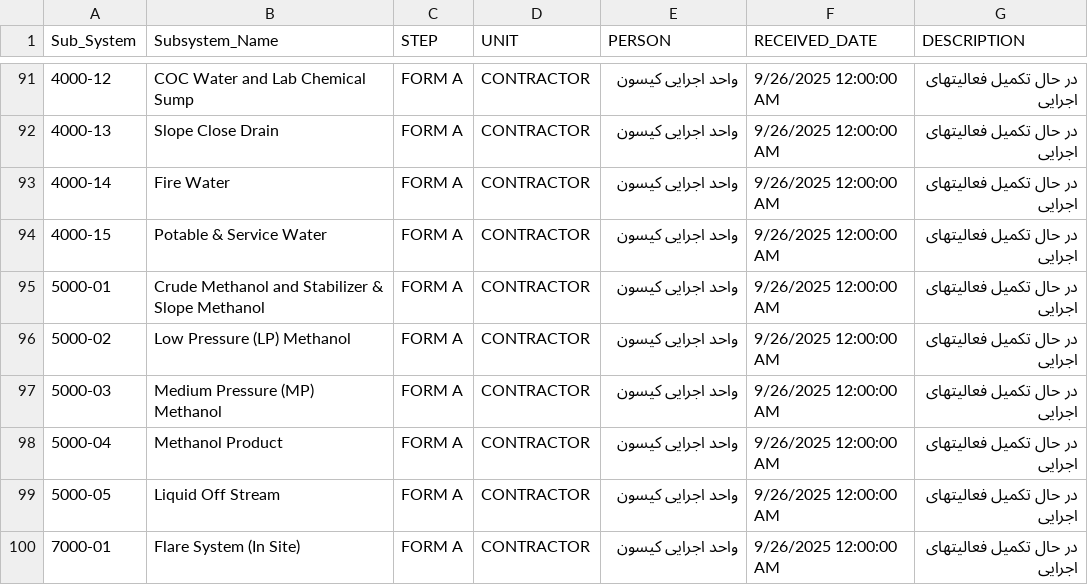
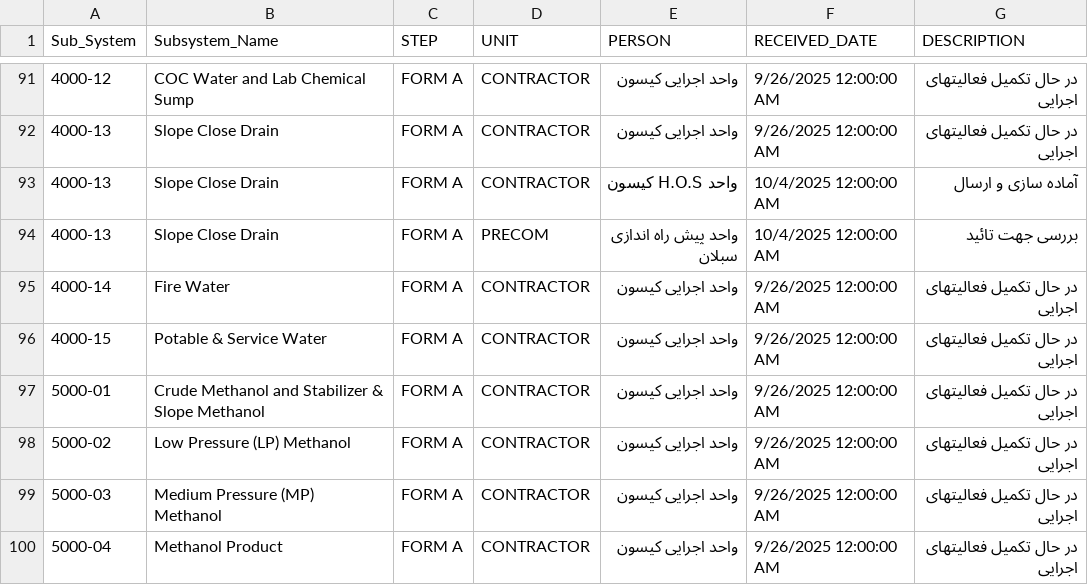
Before and after one commit to akarimvand/SAPRA2, a CSV file: dbcsv/TRANS.CSV, drawn as a sheet; only a part is shown, gaps mark what is left out; the shorter side is filled out with more unchanged rows.

Commit message:
Upload TRANS.CSV by a.naseri on SMP-QC-D01647 at 2025-10-04 12:32:09

```diff
--- a/dbcsv/TRANS.CSV
+++ b/dbcsv/TRANS.CSV
@@ -92,2 +92,4 @@
 4000-13,Slope Close Drain,FORM A,CONTRACTOR,واحد اجرایی کیسون ,9/26/2025 12:00:00 AM,در حال تکمیل فعالیتهای اجرایی
+4000-13,Slope Close Drain,FORM A,CONTRACTOR,واحد H.O.S کیسون,10/4/2025 12:00:00 AM,آماده سازی و ارسال
+4000-13,Slope Close Drain,FORM A,PRECOM,واحد پیش راه اندازی سبلان,10/4/2025 12:00:00 AM,بررسی جهت تائید
 4000-14,Fire Water,FORM A,CONTRACTOR,واحد اجرایی کیسون ,9/26/2025 12:00:00 AM,در حال تکمیل فعالیتهای اجرایی
```
